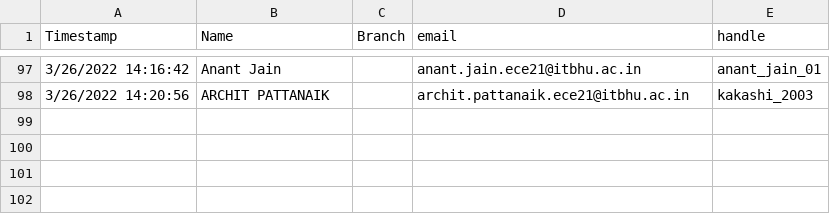
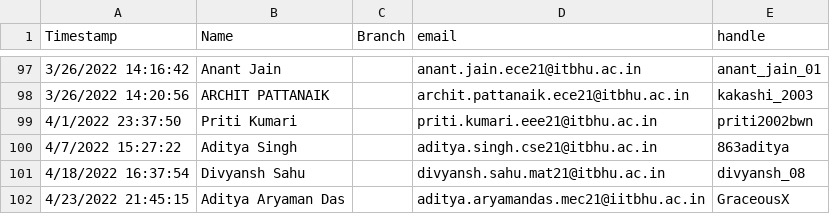
Before and after one commit to Adrito-M/CodeForces-RankList, a CSV file: handles_csv.csv, drawn as a sheet; only a part is shown, gaps mark what is left out.

Commit message:
csv_update

```diff
--- a/handles_csv.csv
+++ b/handles_csv.csv
@@ -98 +98,5 @@ Timestamp,Name,Branch,email,handle
 3/26/2022 14:20:56,ARCHIT PATTANAIK,,archit.pattanaik.ece21@itbhu.ac.in,kakashi_2003
+4/1/2022 23:37:50,Priti Kumari,, priti.kumari.eee21@itbhu.ac.in,priti2002bwn
+4/7/2022 15:27:22,Aditya Singh,,aditya.singh.cse21@itbhu.ac.in,863aditya
+4/18/2022 16:37:54,Divyansh Sahu,,divyansh.sahu.mat21@itbhu.ac.in,divyansh_08
+4/23/2022 21:45:15,Aditya Aryaman Das,,aditya.aryamandas.mec21@iitbhu.ac.in,GraceousX
```
